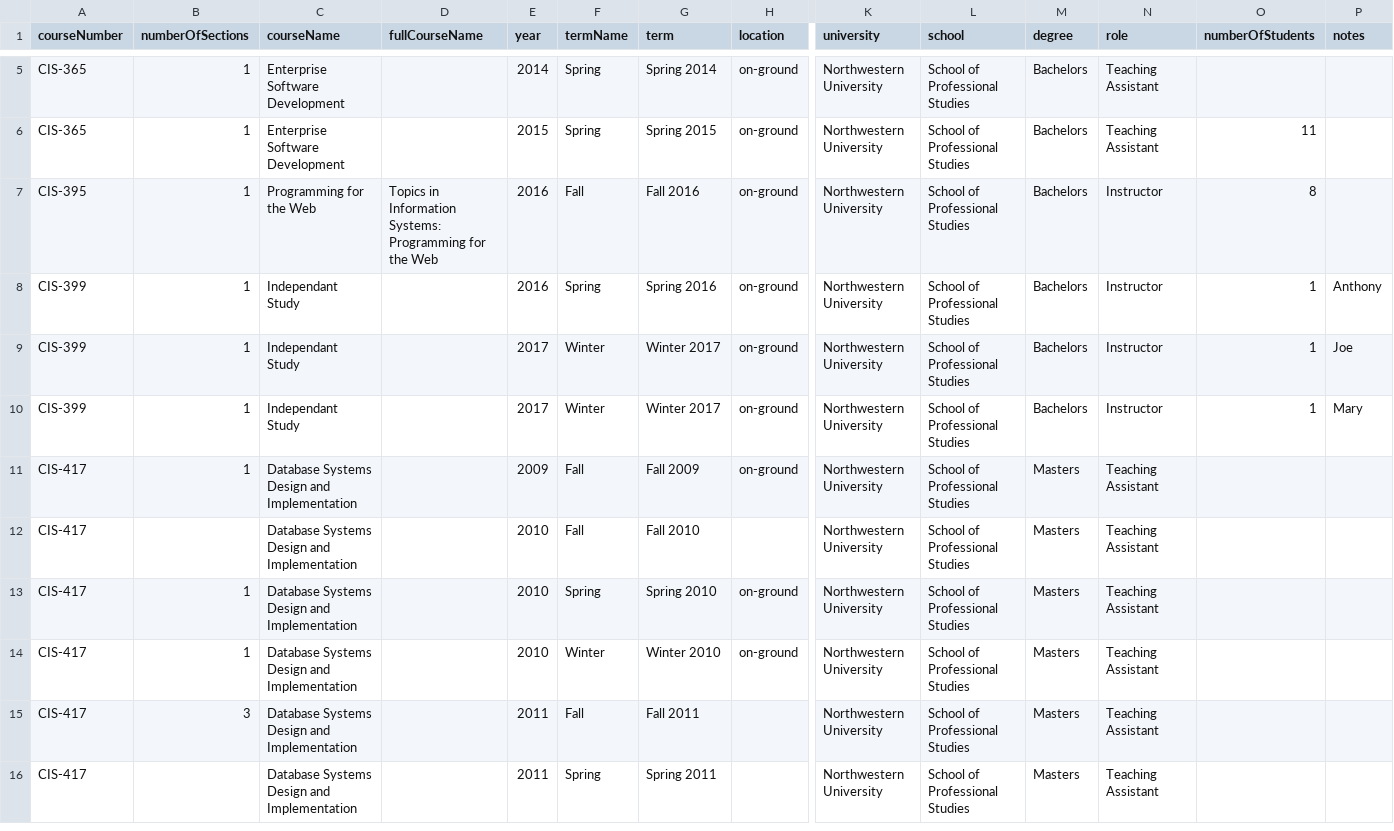
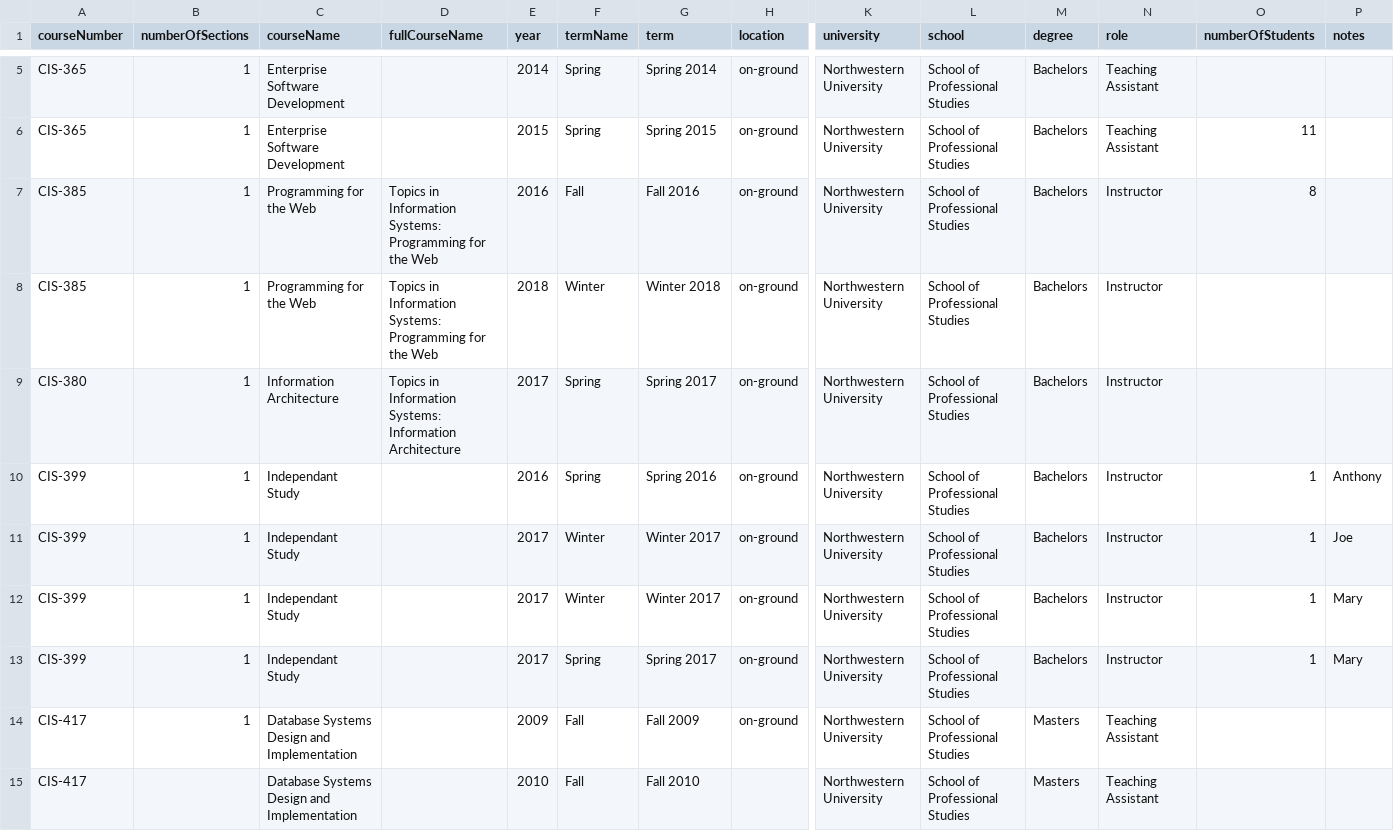
Before and after one commit to bendalgaard/Personal_Website, a CSV file: data/teaching_history.csv, drawn as a sheet; only a part is shown, gaps mark what is left out; the shorter side is filled out with more unchanged rows; rows hold the shown columns only; the diff names each change by its address in the sheet, - before the commit and + after, or states it on an @@ line.

Commit message:
Update teaching data

```diff
--- a/data/teaching_history.csv
+++ b/data/teaching_history.csv
-A7 (courseNumber): CIS-395
+A7 (courseNumber): CIS-385
+row 8: CIS-385 | 1 | Programming for the Web | Topics in Information Systems: Programming for the Web | 2018 | Winter | Winter 2018 | on-ground | Northwestern University | School of Professional Studies | Bachelors | Instructor
+row 9: CIS-380 | 1 | Information Architecture | Topics in Information Systems: Information Architecture | 2017 | Spring | Spring 2017 | on-ground | Northwestern University | School of Professional Studies | Bachelors | Instructor
+row 13: CIS-399 | 1 | Independant Study |  | 2017 | Spring | Spring 2017 | on-ground | Northwestern University | School of Professional Studies | Bachelors | Instructor | 1 | Mary
```
Also changed, not shown: 1 other file.
